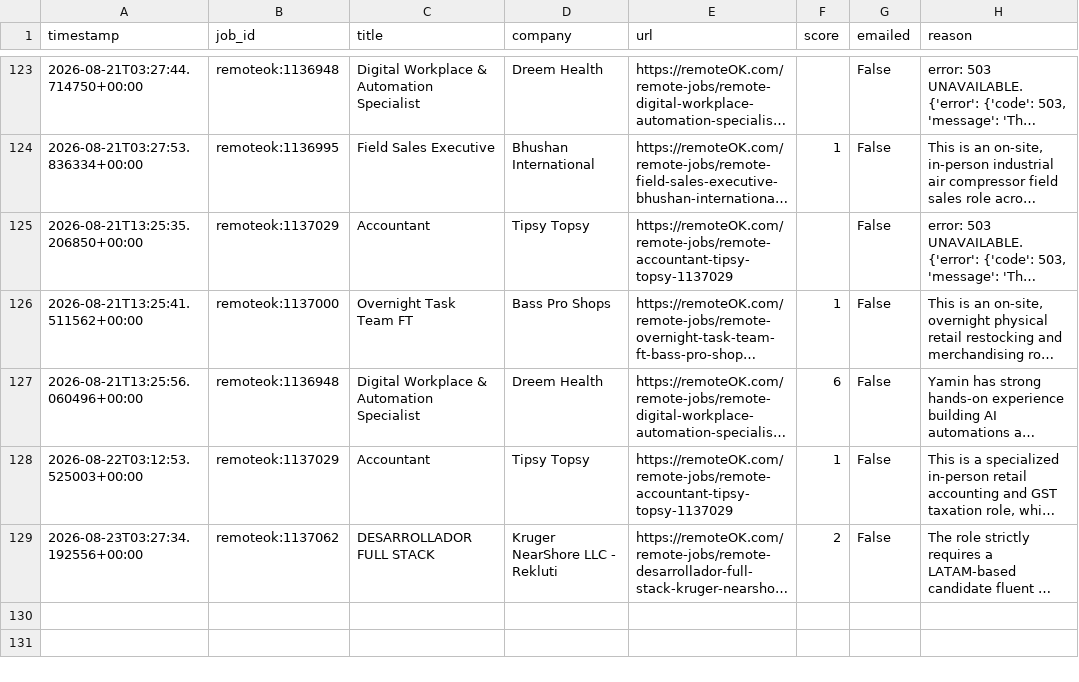
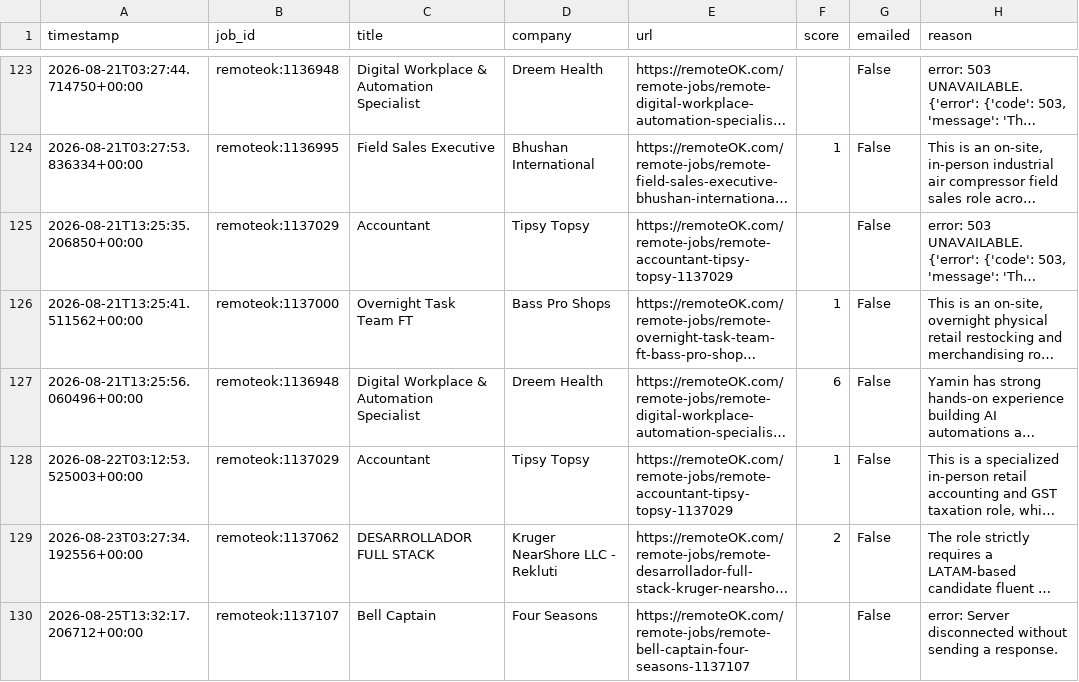
Before and after one commit to yaminbinyoosuf/job-agent, a CSV file: jobs_log.csv, drawn as a sheet; only a part is shown, gaps mark what is left out; long unchanged cells end in …; the diff names each change by its address in the sheet, - before the commit and + after, or states it on an @@ line.

Commit message:
Update jobs_log.csv [skip ci]

```diff
--- a/jobs_log.csv
+++ b/jobs_log.csv
+row 130: 2026-08-25T13:32:17.206712+00:00 | remoteok:1137107 | Bell Captain | Four Seasons | https://remoteOK.com/remote-jobs/remote-bell-captain-four-seasons-1137107 |  | False | error: Server disconnected without sending a response.
```
